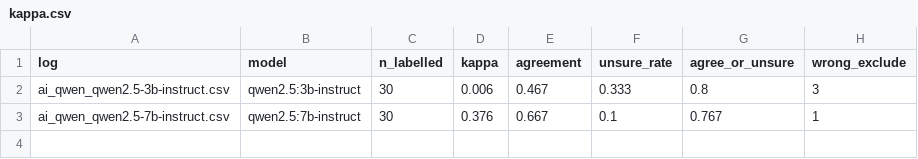
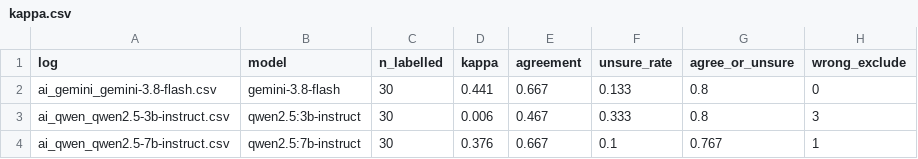
Before and after one commit to tanishahandoo2002-afk/convergence-to-consequence, a CSV file: rq1_map/screening/calibration/kappa.csv, drawn as a sheet; the diff names each change by its address in the sheet, - before the commit and + after, or states it on an @@ line.

Commit message:
Complete Gemini calibration (gemini-3.8-flash: kappa 0.441, 0 wrong excludes)

```diff
--- a/rq1_map/screening/calibration/kappa.csv
+++ b/rq1_map/screening/calibration/kappa.csv
+row 2: ai_gemini_gemini-3.8-flash.csv | gemini-3.8-flash | 30 | 0.441 | 0.667 | 0.133 | 0.8 | 0
```
Also changed, not shown: rq1_map/screening/calibration/ai_gemini_gemini-3.8-flash.csv.
